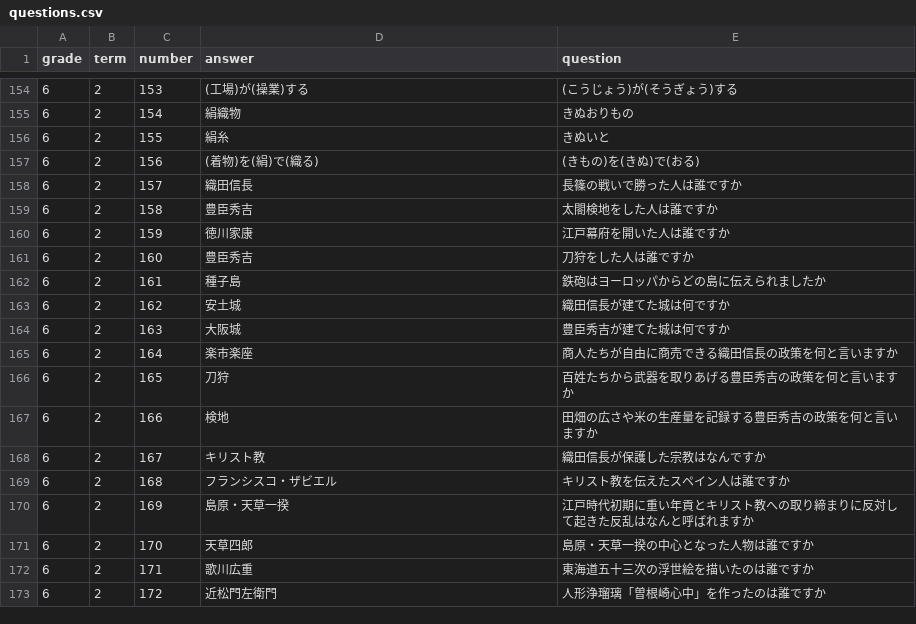
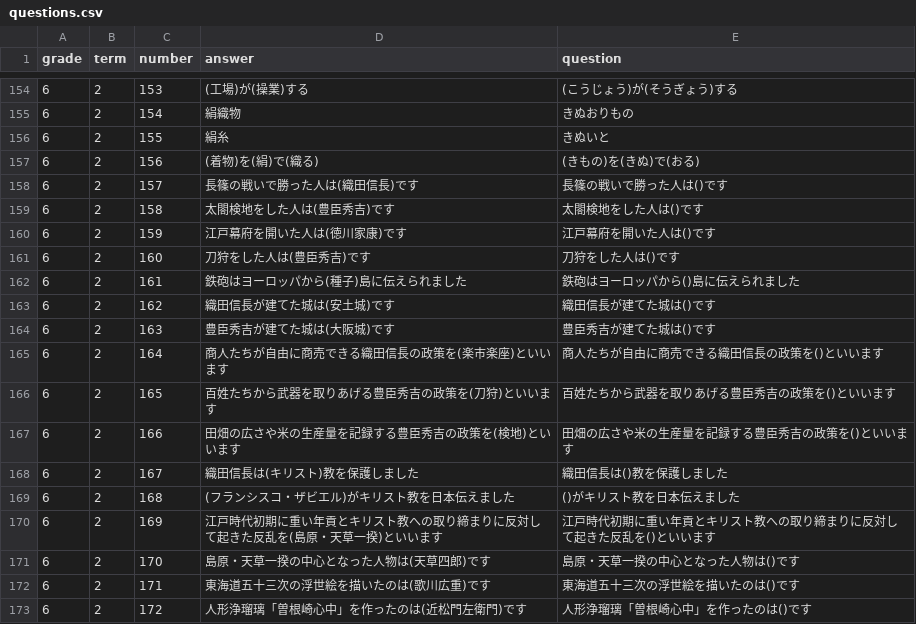
Before and after one commit to ECR33/tegaki-exam, a CSV file: static/questions.csv, drawn as a sheet; only a part is shown, gaps mark what is left out; the diff covers the shown part only.

```diff
--- a/static/questions.csv
+++ b/static/questions.csv
@@ -157,17 +157,17 @@ grade,term,number,answer,question
 6,2,156,(着物)を(絹)で(織る),(きもの)を(きぬ)で(おる)
-6,2,157,織田信長,長篠の戦いで勝った人は誰ですか
-6,2,158,豊臣秀吉,太閤検地をした人は誰ですか
-6,2,159,徳川家康,江戸幕府を開いた人は誰ですか
-6,2,160,豊臣秀吉,刀狩をした人は誰ですか
-6,2,161,種子島,鉄砲はヨーロッパからどの島に伝えられましたか
-6,2,162,安土城,織田信長が建てた城は何ですか
-6,2,163,大阪城,豊臣秀吉が建てた城は何ですか
-6,2,164,楽市楽座,商人たちが自由に商売できる織田信長の政策を何と言いますか
-6,2,165,刀狩,百姓たちから武器を取りあげる豊臣秀吉の政策を何と言いますか
-6,2,166,検地,田畑の広さや米の生産量を記録する豊臣秀吉の政策を何と言いますか
-6,2,167,キリスト教,織田信長が保護した宗教はなんですか
-6,2,168,フランシスコ・ザビエル,キリスト教を伝えたスペイン人は誰ですか
-6,2,169,島原・天草一揆,江戸時代初期に重い年貢とキリスト教への取り締まりに反対して起きた反乱はなんと呼ばれますか
-6,2,170,天草四郎,島原・天草一揆の中心となった人物は誰ですか
-6,2,171,歌川広重,東海道五十三次の浮世絵を描いたのは誰ですか
-6,2,172,近松門左衛門,人形浄瑠璃「曽根崎心中」を作ったのは誰ですか
+6,2,157,長篠の戦いで勝った人は(織田信長)です,長篠の戦いで勝った人は()です
+6,2,158,太閤検地をした人は(豊臣秀吉)です,太閤検地をした人は()です
+6,2,159,江戸幕府を開いた人は(徳川家康)です,江戸幕府を開いた人は()です
+6,2,160,刀狩をした人は(豊臣秀吉)です,刀狩をした人は()です
+6,2,161,鉄砲はヨーロッパから(種子)島に伝えられました,鉄砲はヨーロッパから()島に伝えられました
+6,2,162,織田信長が建てた城は(安土城)です,織田信長が建てた城は()です
+6,2,163,豊臣秀吉が建てた城は(大阪城)です,豊臣秀吉が建てた城は()です
+6,2,164,商人たちが自由に商売できる織田信長の政策を(楽市楽座)といいます,商人たちが自由に商売できる織田信長の政策を()といいます
+6,2,165,百姓たちから武器を取りあげる豊臣秀吉の政策を(刀狩)といいます,百姓たちから武器を取りあげる豊臣秀吉の政策を()といいます
+6,2,166,田畑の広さや米の生産量を記録する豊臣秀吉の政策を(検地)といいます,田畑の広さや米の生産量を記録する豊臣秀吉の政策を()といいます
+6,2,167,織田信長は(キリスト)教を保護しました,織田信長は()教を保護しました
+6,2,168,(フランシスコ・ザビエル)がキリスト教を日本伝えました,()がキリスト教を日本伝えました
+6,2,169,江戸時代初期に重い年貢とキリスト教への取り締まりに反対して起きた反乱を(島原・天草一揆)といいます,江戸時代初期に重い年貢とキリスト教への取り締まりに反対して起きた反乱を()といいます
+6,2,170,島原・天草一揆の中心となった人物は(天草四郎)です,島原・天草一揆の中心となった人物は()です
+6,2,171,東海道五十三次の浮世絵を描いたのは(歌川広重)です,東海道五十三次の浮世絵を描いたのは()です
+6,2,172,人形浄瑠璃「曽根崎心中」を作ったのは(近松門左衛門)です,人形浄瑠璃「曽根崎心中」を作ったのは()です
```
Also changed, not shown: 9 added rows and 10 edited cells elsewhere in this file, static/tests.csv.
